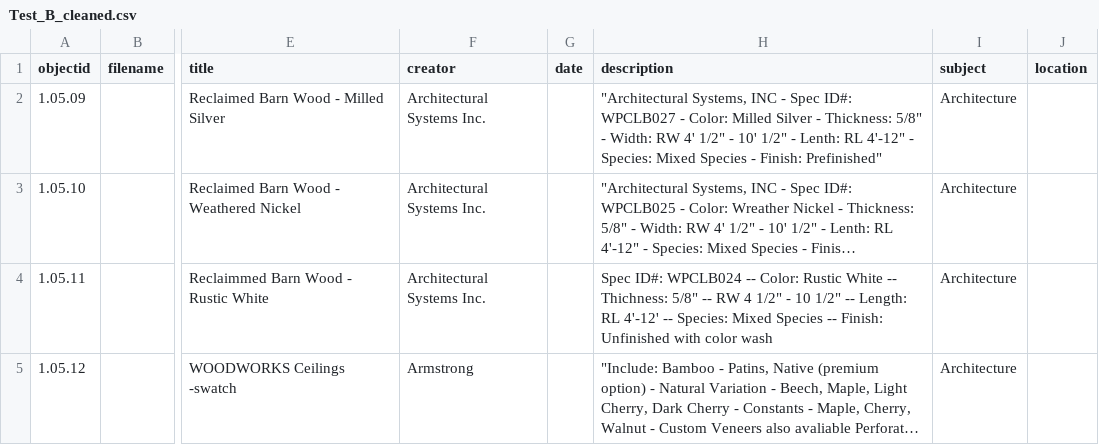
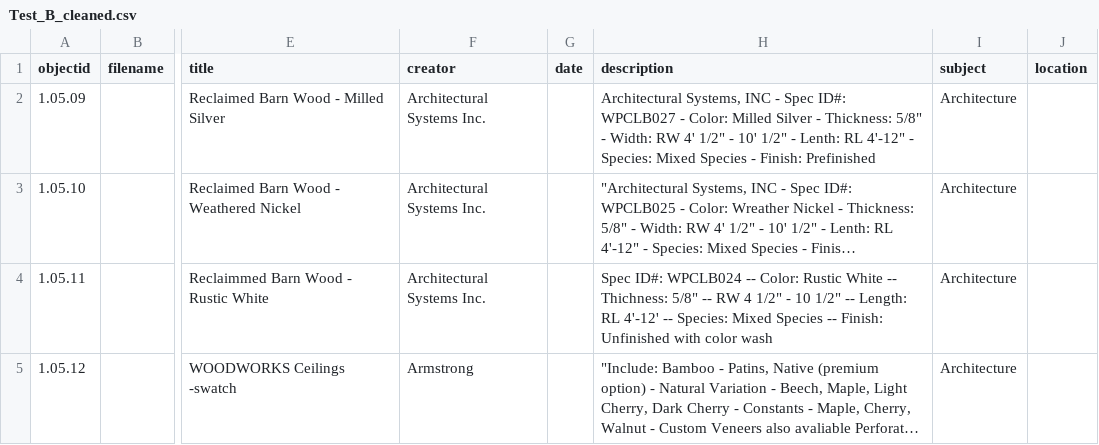
Before and after one commit to envd-ucb/materials-library, a CSV file: _data/Test_B_cleaned.csv, drawn as a sheet; only a part is shown, gaps mark what is left out; long unchanged cells end in …; the diff names each change by its address in the sheet, - before the commit and + after, or states it on an @@ line.

Commit message:
Update Test_B_cleaned.csv

```diff
--- a/_data/Test_B_cleaned.csv
+++ b/_data/Test_B_cleaned.csv
-H2 (description): "Architectural Systems, INC - Spec ID#: WPCLB027 - Color: Milled Silver - Thickness: 5/8" - Width: RW 4' 1/2" - 10' 1/2" - Lenth: RL 4'-12" - Species: Mixed Species - Finish: Prefinished"
+H2 (description): Architectural Systems, INC - Spec ID#: WPCLB027 - Color: Milled Silver - Thickness: 5/8" - Width: RW 4' 1/2" - 10' 1/2" - Lenth: RL 4'-12" - Species: Mixed Species - Finish: Prefinished
```
